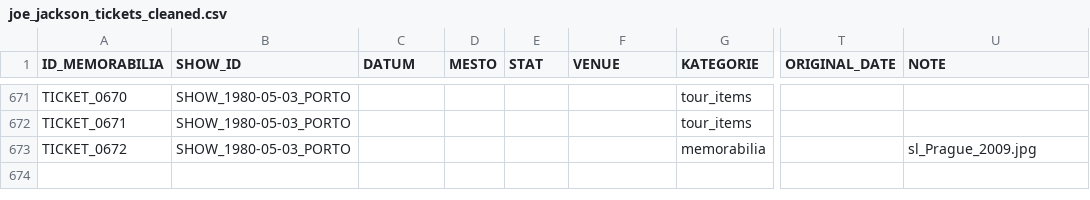
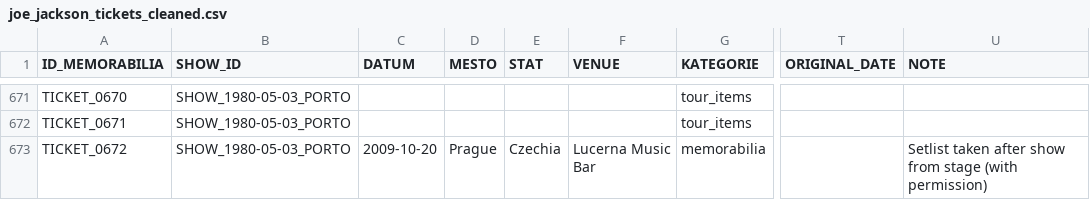
Before and after one commit to 19forever/joe-jackson-tickets-v2, a CSV file: joe_jackson_tickets_cleaned.csv, drawn as a sheet; only a part is shown, gaps mark what is left out; the diff names each change by its address in the sheet, - before the commit and + after, or states it on an @@ line.

Commit message:
Update ticket metadata via Admin Editor

```diff
--- a/joe_jackson_tickets_cleaned.csv
+++ b/joe_jackson_tickets_cleaned.csv
-C673 (DATUM): (empty)
+C673 (DATUM): 2009-10-20
-D673 (MESTO): (empty)
+D673 (MESTO): Prague
-E673 (STAT): (empty)
+E673 (STAT): Czechia
-F673 (VENUE): (empty)
+F673 (VENUE): Lucerna Music Bar
-U673 (NOTE): sl_Prague_2009.jpg
+U673 (NOTE): Setlist taken after show from stage (with permission)
```
